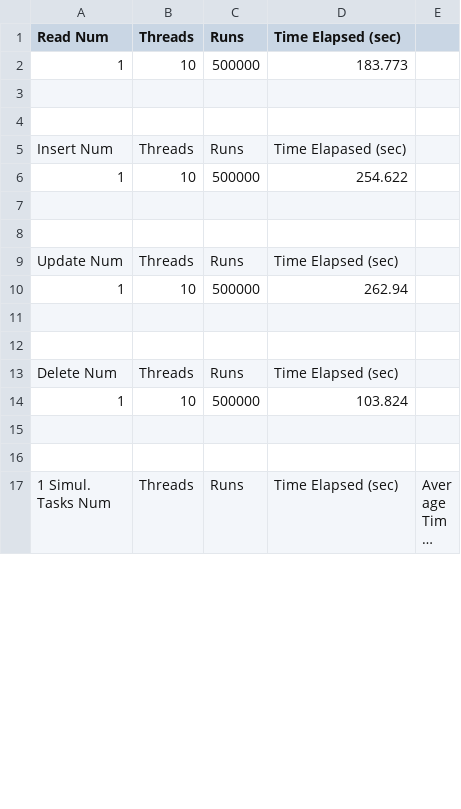
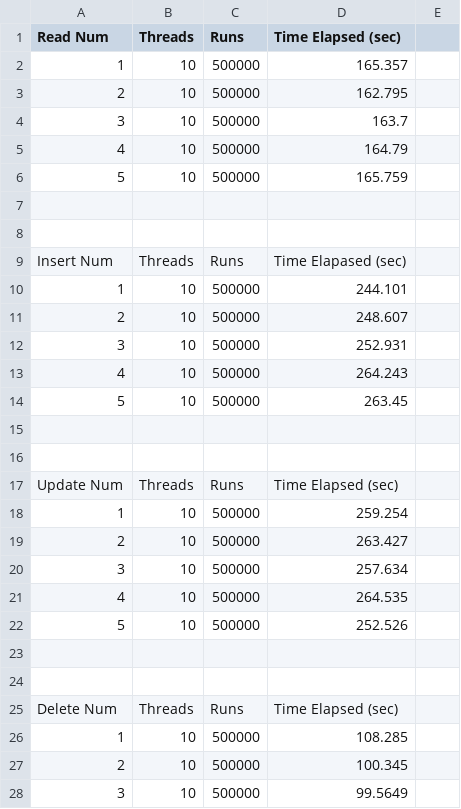
Before and after one commit to jdang4/Benchmarking-DB, a CSV file: stats/500000/redis-stats.csv, drawn as a sheet; only a part is shown; the shorter side is filled out with more unchanged rows; long unchanged cells end in …; the diff covers the shown part only.

Commit message:
got the 1M for Redis

```diff
--- a/stats/500000/redis-stats.csv
+++ b/stats/500000/redis-stats.csv
@@ -1,3 +1,7 @@
 Read Num,Threads,Runs,Time Elapsed (sec)
-1,10,500000,183.773
+1,10,500000,165.357
+2,10,500000,162.795
+3,10,500000,163.7
+4,10,500000,164.79
+5,10,500000,165.759
 
@@ -5,3 +9,7 @@ Read Num,Threads,Runs,Time Elapsed (sec)
 Insert Num,Threads,Runs,Time Elapased (sec)
-1,10,500000,254.622
+1,10,500000,244.101
+2,10,500000,248.607
+3,10,500000,252.931
+4,10,500000,264.243
+5,10,500000,263.45
 
@@ -9,3 +17,7 @@ Insert Num,Threads,Runs,Time Elapased (sec)
 Update Num,Threads,Runs,Time Elapsed (sec)
-1,10,500000,262.94
+1,10,500000,259.254
+2,10,500000,263.427
+3,10,500000,257.634
+4,10,500000,264.535
+5,10,500000,252.526
 
@@ -13,2 +25,4 @@ Update Num,Threads,Runs,Time Elapsed (sec)
 Delete Num,Threads,Runs,Time Elapsed (sec)
-1,10,500000,103.824
+1,10,500000,108.285
+2,10,500000,100.345
+3,10,500000,99.5649
```
Also changed, not shown: 26 added rows and 12 edited cells elsewhere in this file, stats/500000/redis-running-stats.csv, 4 other files.
